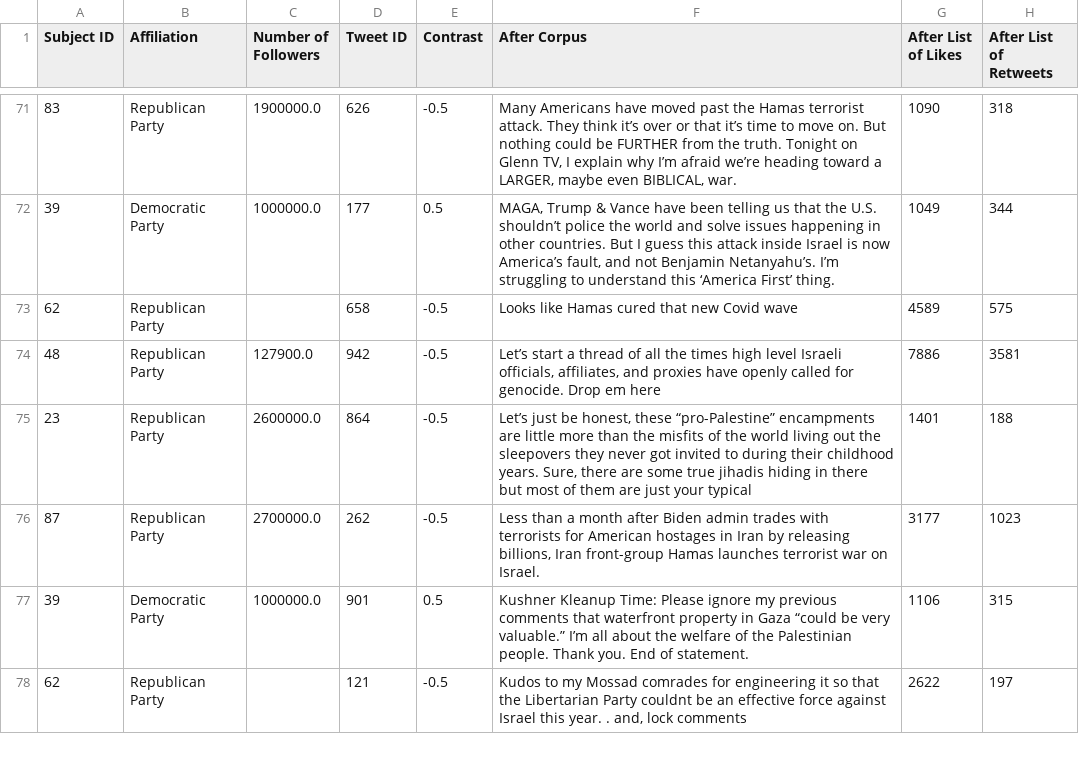
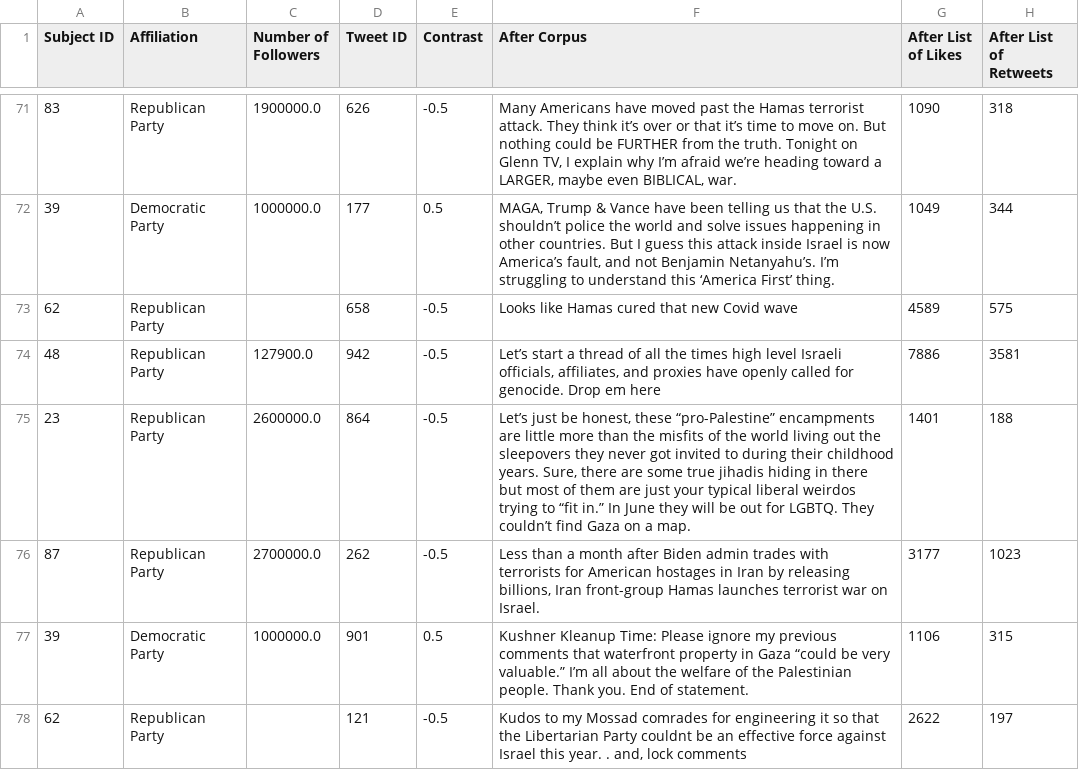
Before and after one commit to blake1407/Thesis, a CSV file: Cleaned Data/After_NN_Cleaned.csv, drawn as a sheet; only a part is shown, gaps mark what is left out; the diff covers the shown part only.

```diff
--- a/Cleaned Data/After_NN_Cleaned.csv
+++ b/Cleaned Data/After_NN_Cleaned.csv
@@ -74,3 +74,3 @@ Subject ID,Affiliation,Number of Followers,Tweet ID,Contrast,After Corpus,After
 48,Republican Party,127900.0,942,-0.5,"Let’s start a thread of all the times high level Israeli officials, affiliates, and proxies have openly called for genocide. Drop em here",7886,3581
-23,Republican Party,2600000.0,864,-0.5,"Let’s just be honest, these “pro-Palestine” encampments are little more than the misfits of the world living out the sleepovers they never got invited to during their childhood years.   Sure, there are some true jihadis hiding in there but most of them are just your typical",1401,188
+23,Republican Party,2600000.0,864,-0.5,"Let’s just be honest, these “pro-Palestine” encampments are little more than the misfits of the world living out the sleepovers they never got invited to during their childhood years. Sure, there are some true jihadis hiding in there but most of them are just your typical liberal weirdos trying to “fit in.” In June they will be out for LGBTQ. They couldn’t find Gaza on a map.",1401,188
 87,Republican Party,2700000.0,262,-0.5,"Less than a month after Biden admin trades with terrorists for American hostages in Iran by releasing billions, Iran front-group Hamas launches terrorist war on Israel.",3177,1023
```
Also changed, not shown: 6 edited cells elsewhere in this file, 19 other files.
